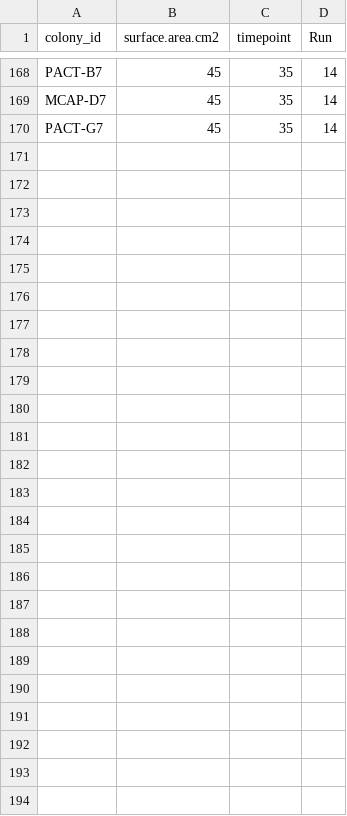
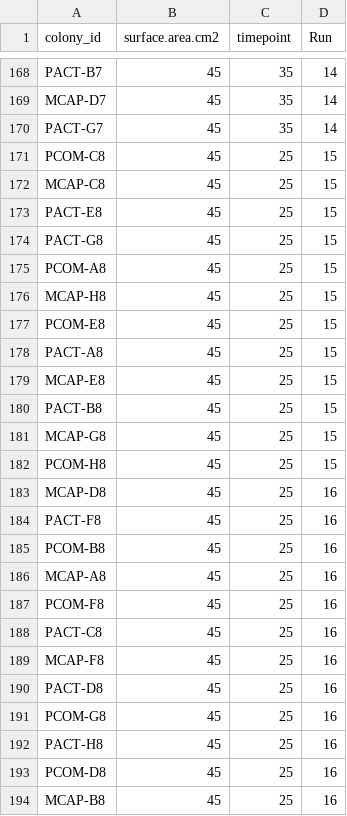
Before and after one commit to hputnam/Hawaii_PICurve_TPC, a CSV file: RAnalysis/output/1_surface_area.csv, drawn as a sheet; only a part is shown, gaps mark what is left out.

```diff
--- a/RAnalysis/output/1_surface_area.csv
+++ b/RAnalysis/output/1_surface_area.csv
@@ -170 +170,25 @@ MCAP-D7,45,35,14
 PACT-G7,45,35,14
+PCOM-C8,45,25,15
+MCAP-C8,45,25,15
+PACT-E8,45,25,15
+PACT-G8,45,25,15
+PCOM-A8,45,25,15
+MCAP-H8,45,25,15
+PCOM-E8,45,25,15
+PACT-A8,45,25,15
+MCAP-E8,45,25,15
+PACT-B8,45,25,15
+MCAP-G8,45,25,15
+PCOM-H8,45,25,15
+MCAP-D8,45,25,16
+PACT-F8,45,25,16
+PCOM-B8,45,25,16
+MCAP-A8,45,25,16
+PCOM-F8,45,25,16
+PACT-C8,45,25,16
+MCAP-F8,45,25,16
+PACT-D8,45,25,16
+PCOM-G8,45,25,16
+PACT-H8,45,25,16
+PCOM-D8,45,25,16
+MCAP-B8,45,25,16
```
Also changed, not shown: RAnalysis/data/1_pi_curves/1_pi_curves_run_metadata.csv, RAnalysis/data/1_pi_curves/1_pi_curves_sample_metadata.csv, 34 other files.
